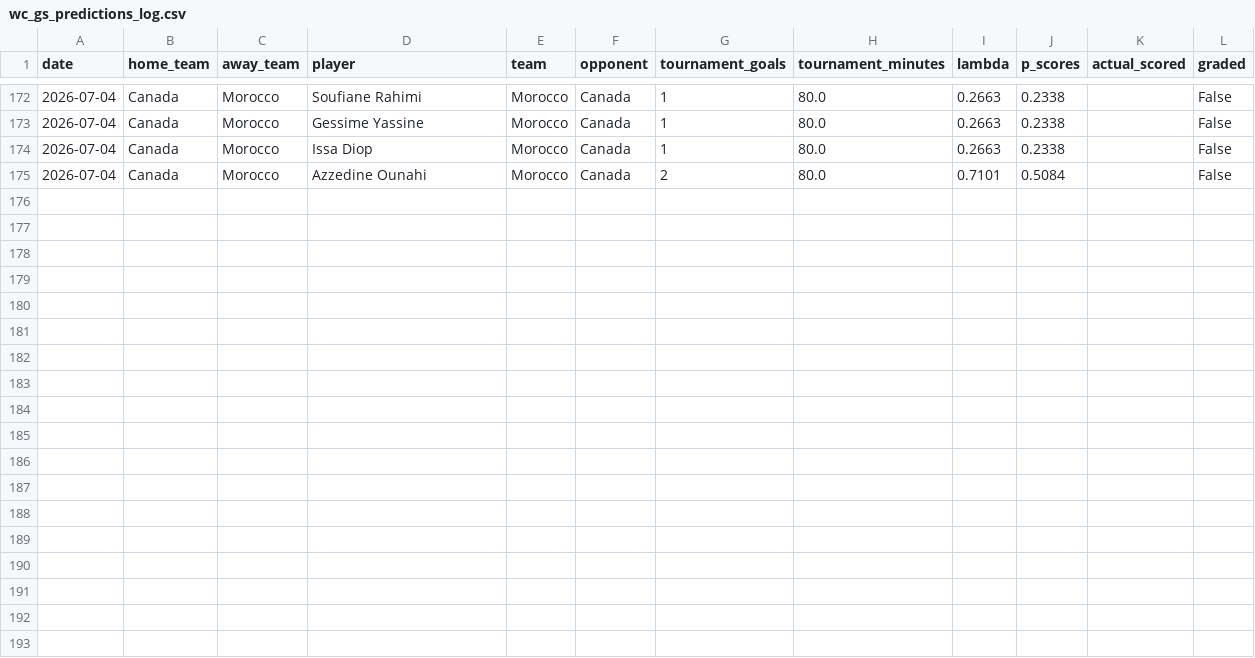
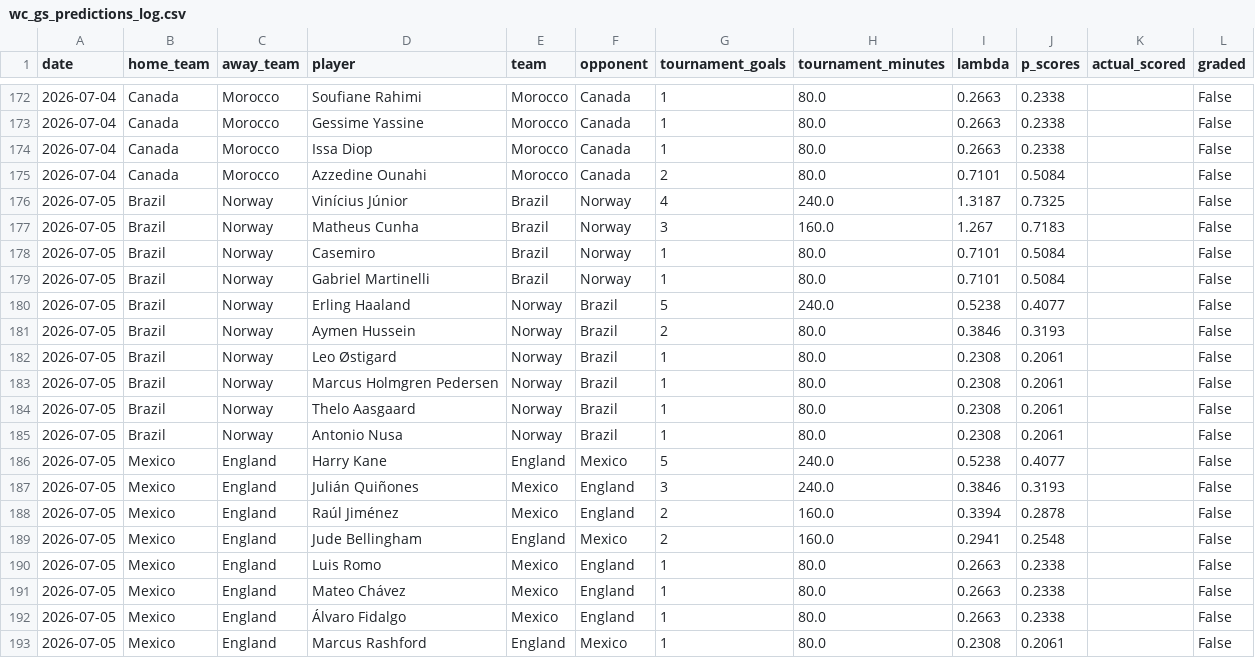
Before and after one commit to yuschajp/mlb_hits_model, a CSV file: data/ledger/wc_gs_predictions_log.csv, drawn as a sheet; only a part is shown, gaps mark what is left out.

Commit message:
Update ledger data (2026-07-05 10:00)

```diff
--- a/data/ledger/wc_gs_predictions_log.csv
+++ b/data/ledger/wc_gs_predictions_log.csv
@@ -175 +175,19 @@ date,home_team,away_team,player,team,opponent,tournament_goals,tournament_minute
 2026-07-04,Canada,Morocco,Azzedine Ounahi,Morocco,Canada,2,80.0,0.7101,0.5084,,False
+2026-07-05,Brazil,Norway,Vinícius Júnior,Brazil,Norway,4,240.0,1.3187,0.7325,,False
+2026-07-05,Brazil,Norway,Matheus Cunha,Brazil,Norway,3,160.0,1.267,0.7183,,False
+2026-07-05,Brazil,Norway,Casemiro,Brazil,Norway,1,80.0,0.7101,0.5084,,False
+2026-07-05,Brazil,Norway,Gabriel Martinelli,Brazil,Norway,1,80.0,0.7101,0.5084,,False
+2026-07-05,Brazil,Norway,Erling Haaland,Norway,Brazil,5,240.0,0.5238,0.4077,,False
+2026-07-05,Brazil,Norway,Aymen Hussein,Norway,Brazil,2,80.0,0.3846,0.3193,,False
+2026-07-05,Brazil,Norway,Leo Østigard,Norway,Brazil,1,80.0,0.2308,0.2061,,False
+2026-07-05,Brazil,Norway,Marcus Holmgren Pedersen,Norway,Brazil,1,80.0,0.2308,0.2061,,False
+2026-07-05,Brazil,Norway,Thelo Aasgaard,Norway,Brazil,1,80.0,0.2308,0.2061,,False
+2026-07-05,Brazil,Norway,Antonio Nusa,Norway,Brazil,1,80.0,0.2308,0.2061,,False
+2026-07-05,Mexico,England,Harry Kane,England,Mexico,5,240.0,0.5238,0.4077,,False
+2026-07-05,Mexico,England,Julián Quiñones,Mexico,England,3,240.0,0.3846,0.3193,,False
+2026-07-05,Mexico,England,Raúl Jiménez,Mexico,England,2,160.0,0.3394,0.2878,,False
+2026-07-05,Mexico,England,Jude Bellingham,England,Mexico,2,160.0,0.2941,0.2548,,False
+2026-07-05,Mexico,England,Luis Romo,Mexico,England,1,80.0,0.2663,0.2338,,False
+2026-07-05,Mexico,England,Mateo Chávez,Mexico,England,1,80.0,0.2663,0.2338,,False
+2026-07-05,Mexico,England,Álvaro Fidalgo,Mexico,England,1,80.0,0.2663,0.2338,,False
+2026-07-05,Mexico,England,Marcus Rashford,England,Mexico,1,80.0,0.2308,0.2061,,False
```
Also changed, not shown: data/ledger/hr_predictions_log.csv, data/ledger/k_predictions_log.csv, 3 other files.
